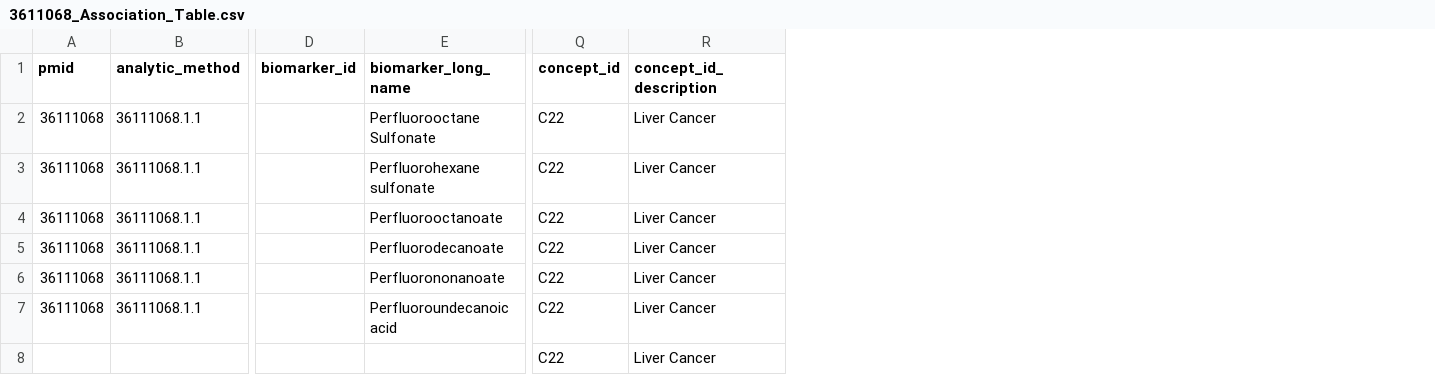
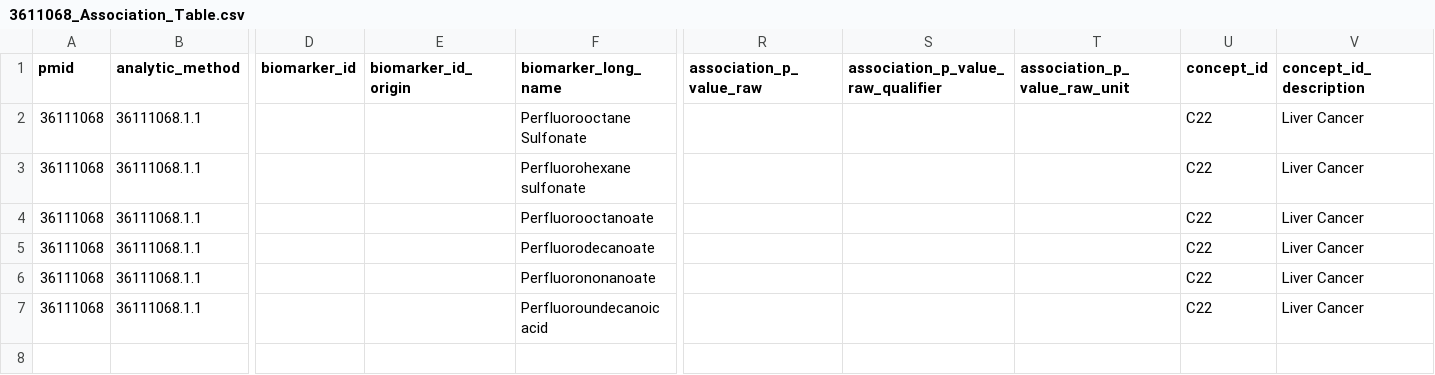
Before and after one commit to madhansubra19-sketch/neo4j-data, a CSV file: 3611068_Association_Table.csv, drawn as a sheet; only a part is shown, gaps mark what is left out; removed rows and columns are numbered as before the commit, all else as after; rows hold the shown columns only; the diff names each change by its address in the sheet, - before the commit and + after, or states it on an @@ line.

Commit message:
Add files via upload

```diff
--- a/3611068_Association_Table.csv
+++ b/3611068_Association_Table.csv
+column E (biomarker_id_origin), empty
+column R (association_p_value_raw), empty
+column S, row 1: association_p_value_raw_qualifier
+column T (association_p_value_raw_unit), empty
-row 8:  |  |  |  | C22 | Liver Cancer
```
